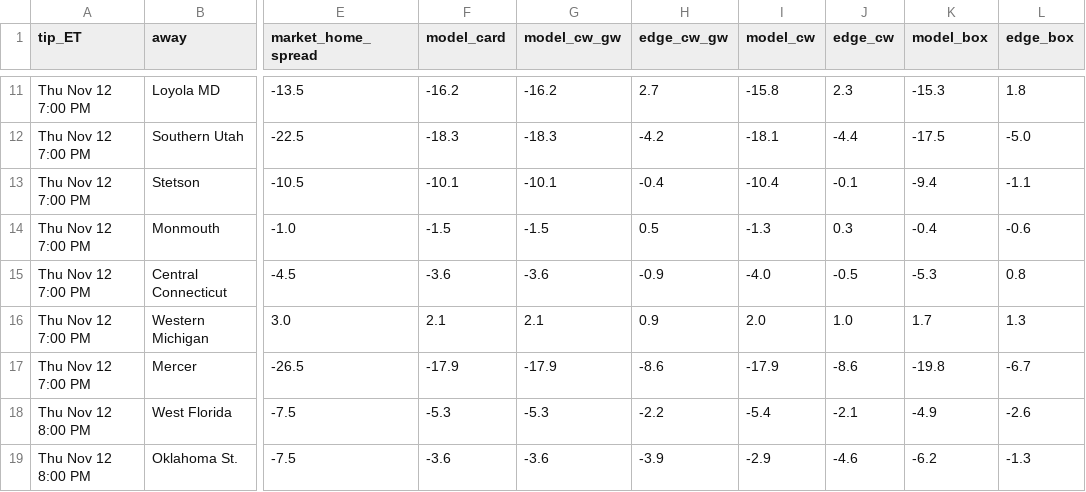
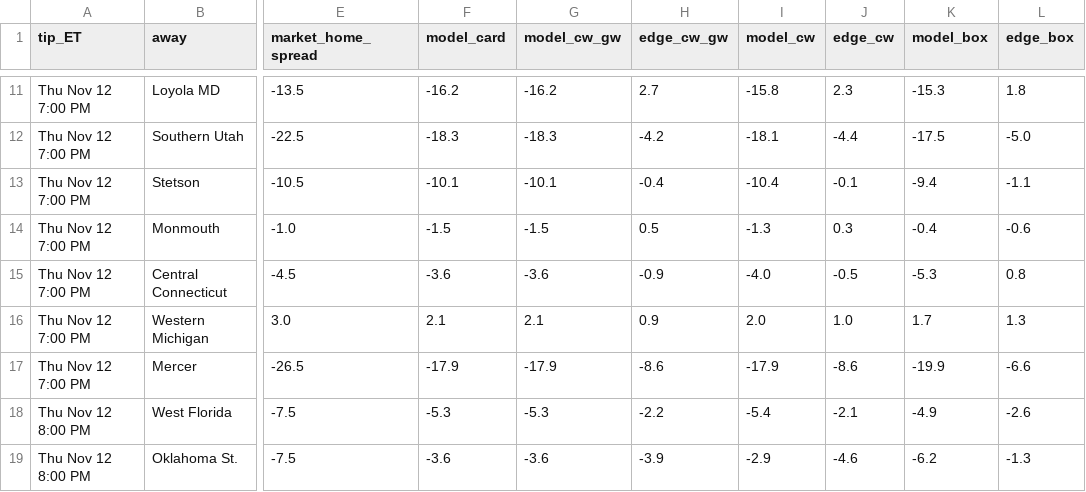
Before and after one commit to jfendler31/DTP-model, a CSV file: data/ratings_shadow/card_2026-11-12.csv, drawn as a sheet; only a part is shown, gaps mark what is left out; the diff names each change by its address in the sheet, - before the commit and + after, or states it on an @@ line.

```diff
--- a/data/ratings_shadow/card_2026-11-12.csv
+++ b/data/ratings_shadow/card_2026-11-12.csv
-K17 (model_box): -19.8
+K17 (model_box): -19.9
-L17 (edge_box): -6.7
+L17 (edge_box): -6.6
```
Also changed, not shown: data/ratings_shadow/check_2026-11-12.csv, data/ratings_shadow/compare_2026-11-12.csv, 3 other files.
